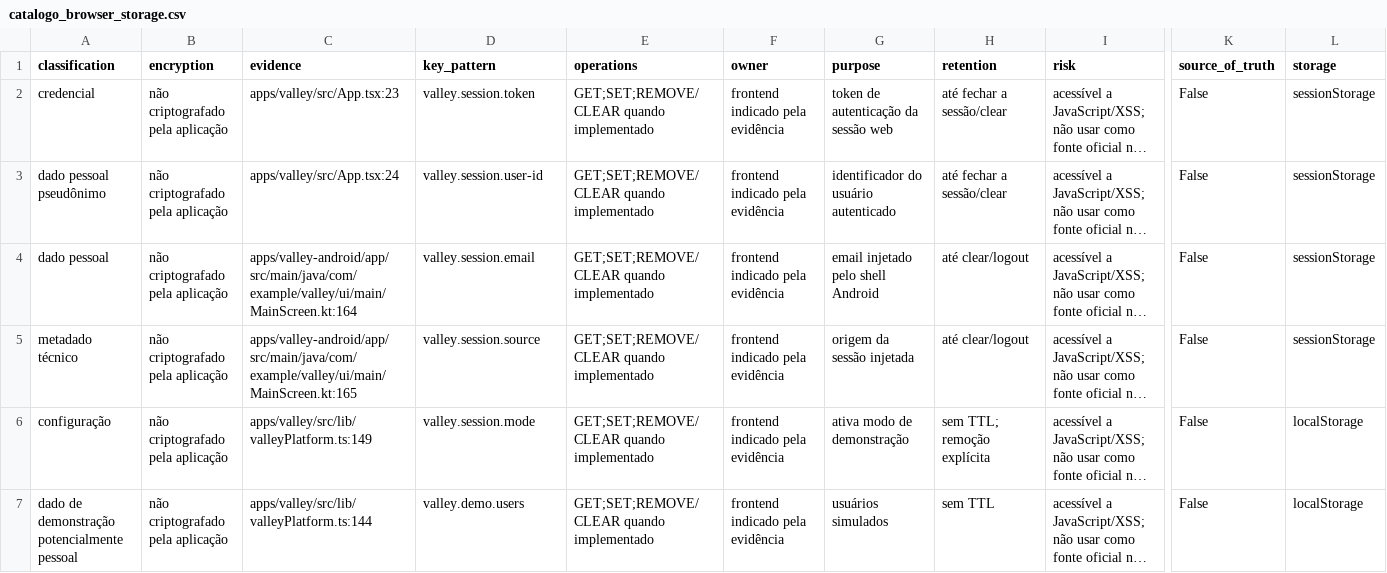
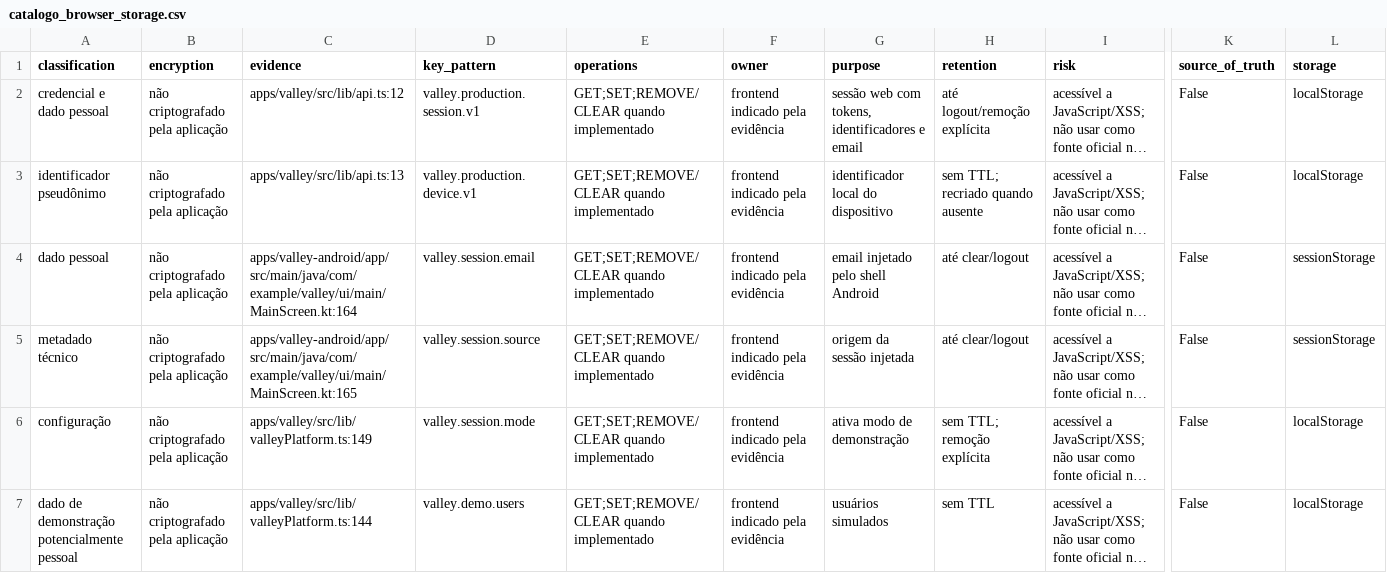
Before and after one commit to interflownex/All-in-One, a CSV file: docs/data-audit/artifacts/catalogo_browser_storage.csv, drawn as a sheet; only a part is shown, gaps mark what is left out; long unchanged cells end in …; the diff names each change by its address in the sheet, - before the commit and + after, or states it on an @@ line.

```diff
--- a/docs/data-audit/artifacts/catalogo_browser_storage.csv
+++ b/docs/data-audit/artifacts/catalogo_browser_storage.csv
-A2 (classification): credencial
+A2 (classification): credencial e dado pessoal
-C2 (evidence): apps/valley/src/App.tsx:23
+C2 (evidence): apps/valley/src/lib/api.ts:12
-D2 (key_pattern): valley.session.token
+D2 (key_pattern): valley.production.session.v1
-G2 (purpose): token de autenticação da sessão web
+G2 (purpose): sessão web com tokens, identificadores e email
-H2 (retention): até fechar a sessão/clear
+H2 (retention): até logout/remoção explícita
-L2:L3 (storage): sessionStorage
+L2:L3 (storage): localStorage
-A3 (classification): dado pessoal pseudônimo
+A3 (classification): identificador pseudônimo
-C3 (evidence): apps/valley/src/App.tsx:24
+C3 (evidence): apps/valley/src/lib/api.ts:13
-D3 (key_pattern): valley.session.user-id
+D3 (key_pattern): valley.production.device.v1
-G3 (purpose): identificador do usuário autenticado
+G3 (purpose): identificador local do dispositivo
-H3 (retention): até fechar a sessão/clear
+H3 (retention): sem TTL; recriado quando ausente
```
Also changed, not shown: docs/data-audit/artifacts/catalogo_object_storage.csv, docs/data-audit/artifacts/matriz_enforcement_permissao.csv, 40 other files.
